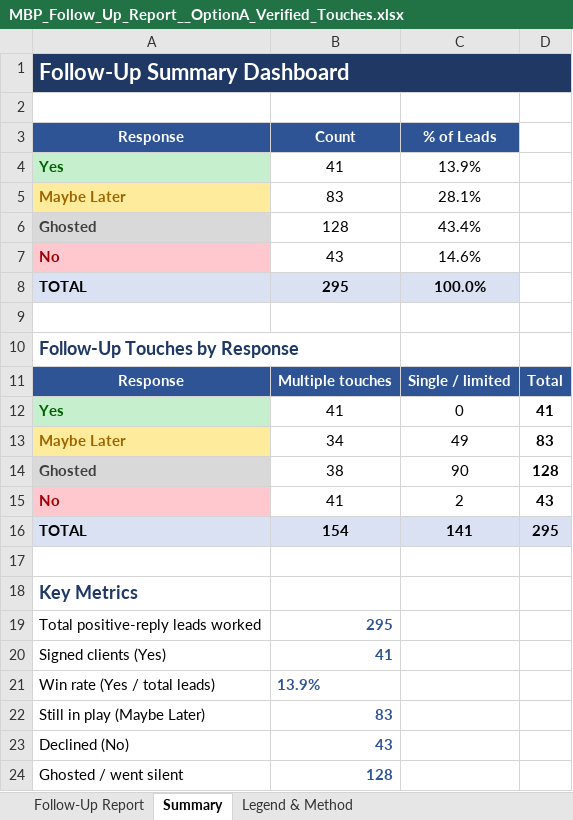
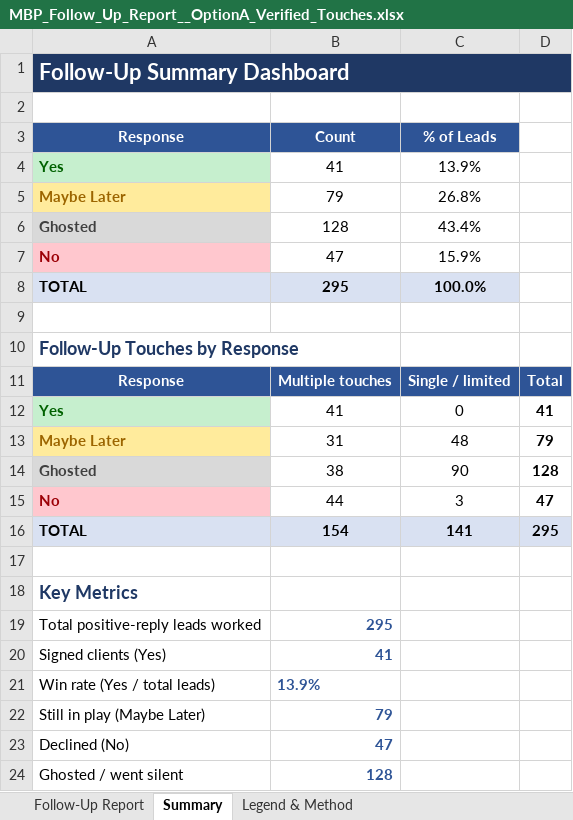
Before and after one commit to josephs308/claudejoey, an Excel workbook: MBP_Follow_Up_Report__OptionA_Verified_Touches.xlsx, sheet Summary, drawn as a sheet; values as stored, in another font and other column widths than the file's, no borders; removed rows and columns are numbered as before the commit, all else as after; the diff names each change by its address in the sheet, - before the commit and + after, or states it on an @@ line.

```diff
--- a/MBP_Follow_Up_Report__OptionA_Verified_Touches.xlsx (sheet Summary)
+++ b/MBP_Follow_Up_Report__OptionA_Verified_Touches.xlsx (sheet Summary)
-B5 (Count): 83
+B5 (Count): 79
-C5 (% of Leads): 28.1%
+C5 (% of Leads): 26.8%
-B7 (Count): 43
+B7 (Count): 47
-C7 (% of Leads): 14.6%
+C7 (% of Leads): 15.9%
-row 13: Maybe Later | 34 | 49 | 83
+row 13: Maybe Later | 31 | 48 | 79
-row 15: No | 41 | 2 | 43
+row 15: No | 44 | 3 | 47
-B22 (Count): 83
+B22 (Count): 79
-B23 (Count): 43
+B23 (Count): 47
```
Also changed, not shown: sheet Follow-Up Report, MBP_Follow_Up_Report__Current.xlsx, MBP_Follow_Up_Report__OptionB_Effort_Touches.xlsx, 7 other files.
